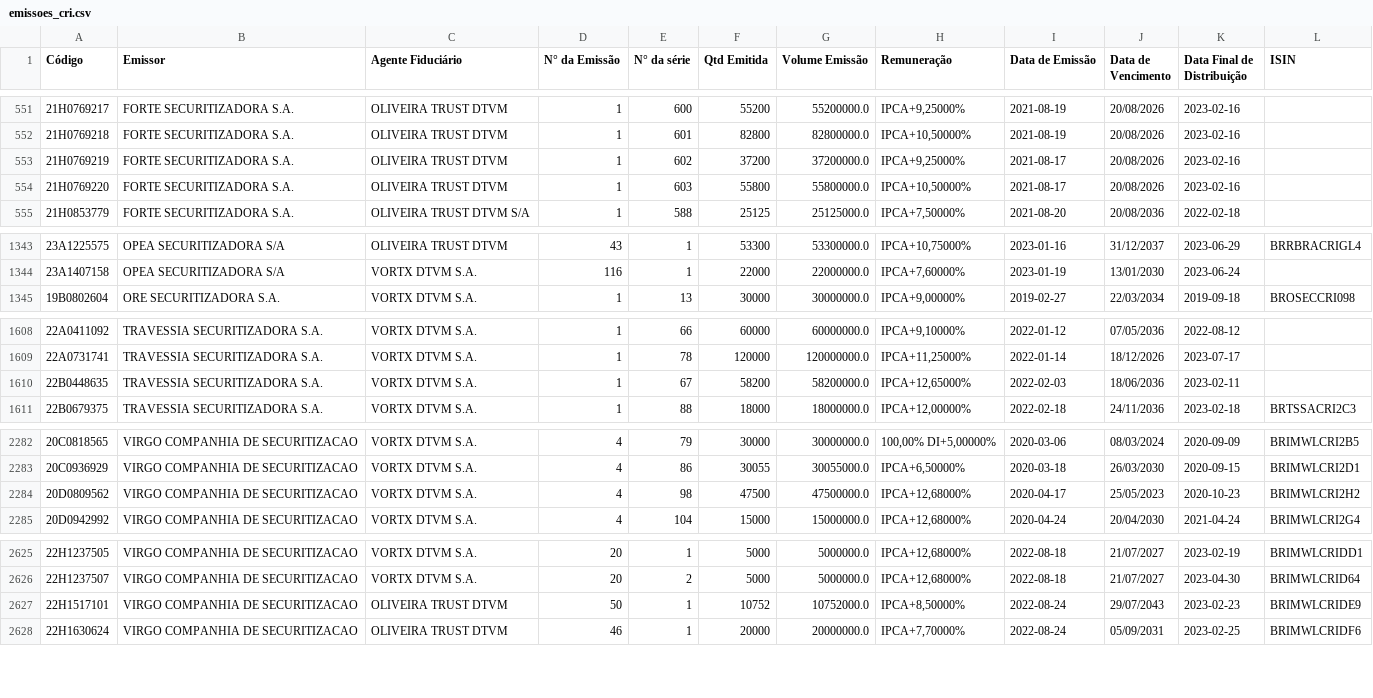
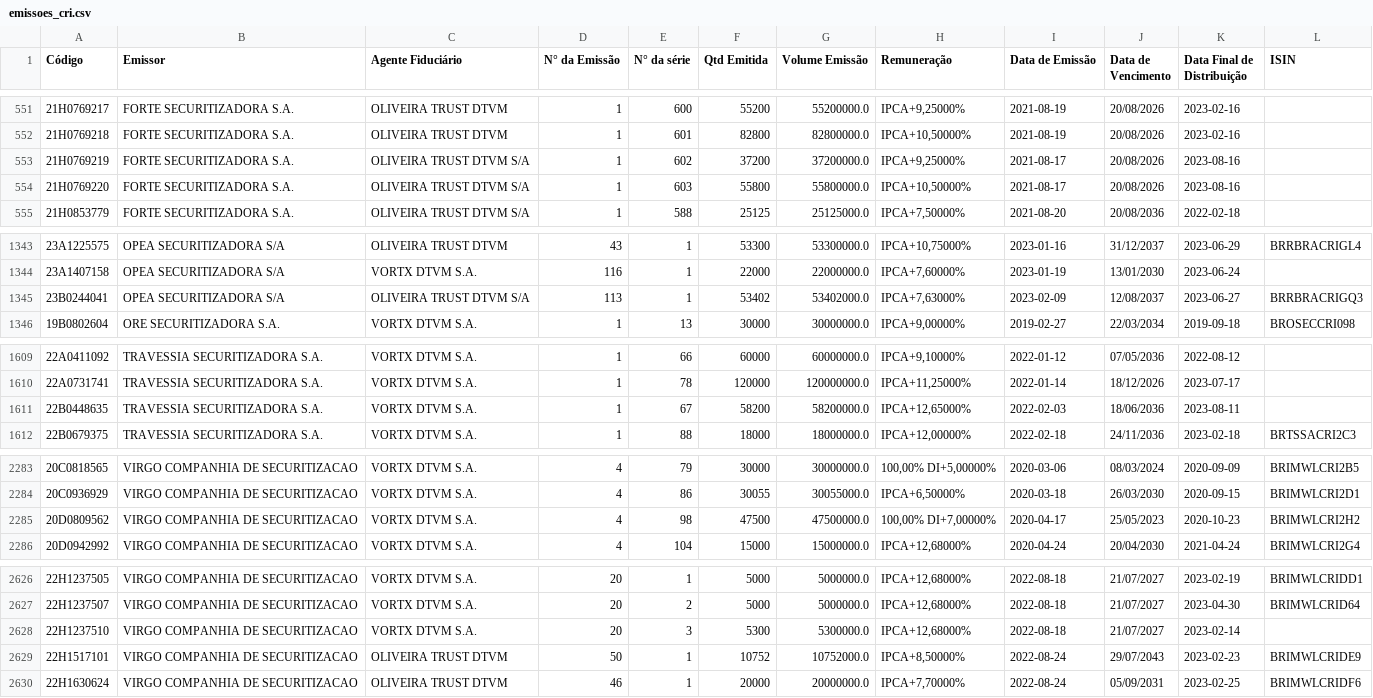
Before and after one commit to moderfla/scraper_cri_cetip, a CSV file: emissoes_cri.csv, drawn as a sheet; only a part is shown, gaps mark what is left out.

```diff
--- a/emissoes_cri.csv
+++ b/emissoes_cri.csv
@@ -552,4 +552,4 @@ Código,Emissor,Agente Fiduciário,N° da Emissão,N° da série,Qtd Emitida,Vol
 21H0769218,FORTE SECURITIZADORA S.A.,OLIVEIRA TRUST DTVM,1,601,82800,82800000.0,"IPCA+10,50000%",2021-08-19,20/08/2026,2023-02-16,
-21H0769219,FORTE SECURITIZADORA S.A.,OLIVEIRA TRUST DTVM,1,602,37200,37200000.0,"IPCA+9,25000%",2021-08-17,20/08/2026,2023-02-16,
-21H0769220,FORTE SECURITIZADORA S.A.,OLIVEIRA TRUST DTVM,1,603,55800,55800000.0,"IPCA+10,50000%",2021-08-17,20/08/2026,2023-02-16,
+21H0769219,FORTE SECURITIZADORA S.A.,OLIVEIRA TRUST DTVM S/A,1,602,37200,37200000.0,"IPCA+9,25000%",2021-08-17,20/08/2026,2023-08-16,
+21H0769220,FORTE SECURITIZADORA S.A.,OLIVEIRA TRUST DTVM S/A,1,603,55800,55800000.0,"IPCA+10,50000%",2021-08-17,20/08/2026,2023-08-16,
 21H0853779,FORTE SECURITIZADORA S.A.,OLIVEIRA TRUST DTVM S/A,1,588,25125,25125000.0,"IPCA+7,50000%",2021-08-20,20/08/2036,2022-02-18,
@@ -1344,2 +1344,3 @@ Código,Emissor,Agente Fiduciário,N° da Emissão,N° da série,Qtd Emitida,Vol
 23A1407158,OPEA SECURITIZADORA S/A,VORTX DTVM S.A.,116,1,22000,22000000.0,"IPCA+7,60000%",2023-01-19,13/01/2030,2023-06-24,
+23B0244041,OPEA SECURITIZADORA S/A,OLIVEIRA TRUST DTVM S/A,113,1,53402,53402000.0,"IPCA+7,63000%",2023-02-09,12/08/2037,2023-06-27,BRRBRACRIGQ3
 19B0802604,ORE SECURITIZADORA S.A.,VORTX DTVM S.A.,1,13,30000,30000000.0,"IPCA+9,00000%",2019-02-27,22/03/2034,2019-09-18,BROSECCRI098
@@ -1609,3 +1610,3 @@ Código,Emissor,Agente Fiduciário,N° da Emissão,N° da série,Qtd Emitida,Vol
 22A0731741,TRAVESSIA SECURITIZADORA S.A.,VORTX DTVM S.A.,1,78,120000,120000000.0,"IPCA+11,25000%",2022-01-14,18/12/2026,2023-07-17,
-22B0448635,TRAVESSIA SECURITIZADORA S.A.,VORTX DTVM S.A.,1,67,58200,58200000.0,"IPCA+12,65000%",2022-02-03,18/06/2036,2023-02-11,
+22B0448635,TRAVESSIA SECURITIZADORA S.A.,VORTX DTVM S.A.,1,67,58200,58200000.0,"IPCA+12,65000%",2022-02-03,18/06/2036,2023-08-11,
 22B0679375,TRAVESSIA SECURITIZADORA S.A.,VORTX DTVM S.A.,1,88,18000,18000000.0,"IPCA+12,00000%",2022-02-18,24/11/2036,2023-02-18,BRTSSACRI2C3
@@ -2283,3 +2284,3 @@ Código,Emissor,Agente Fiduciário,N° da Emissão,N° da série,Qtd Emitida,Vol
 20C0936929,VIRGO COMPANHIA DE SECURITIZACAO,VORTX DTVM S.A.,4,86,30055,30055000.0,"IPCA+6,50000%",2020-03-18,26/03/2030,2020-09-15,BRIMWLCRI2D1
-20D0809562,VIRGO COMPANHIA DE SECURITIZACAO,VORTX DTVM S.A.,4,98,47500,47500000.0,"IPCA+12,68000%",2020-04-17,25/05/2023,2020-10-23,BRIMWLCRI2H2
+20D0809562,VIRGO COMPANHIA DE SECURITIZACAO,VORTX DTVM S.A.,4,98,47500,47500000.0,"100,00%  DI+7,00000%",2020-04-17,25/05/2023,2020-10-23,BRIMWLCRI2H2
 20D0942992,VIRGO COMPANHIA DE SECURITIZACAO,VORTX DTVM S.A.,4,104,15000,15000000.0,"IPCA+12,68000%",2020-04-24,20/04/2030,2021-04-24,BRIMWLCRI2G4
@@ -2626,2 +2627,3 @@ Código,Emissor,Agente Fiduciário,N° da Emissão,N° da série,Qtd Emitida,Vol
 22H1237507,VIRGO COMPANHIA DE SECURITIZACAO,VORTX DTVM S.A.,20,2,5000,5000000.0,"IPCA+12,68000%",2022-08-18,21/07/2027,2023-04-30,BRIMWLCRID64
+22H1237510,VIRGO COMPANHIA DE SECURITIZACAO,VORTX DTVM S.A.,20,3,5300,5300000.0,"IPCA+12,68000%",2022-08-18,21/07/2027,2023-02-14,
 22H1517101,VIRGO COMPANHIA DE SECURITIZACAO,OLIVEIRA TRUST DTVM,50,1,10752,10752000.0,"IPCA+8,50000%",2022-08-24,29/07/2043,2023-02-23,BRIMWLCRIDE9
```
Also changed, not shown: 1 other file.
